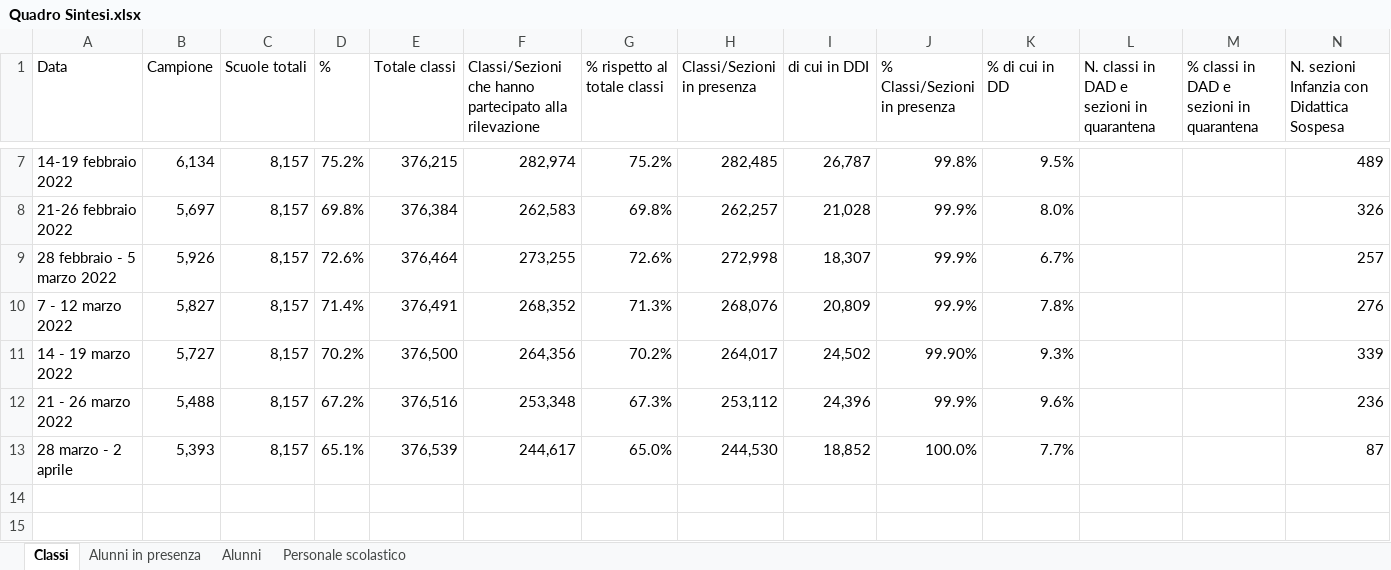
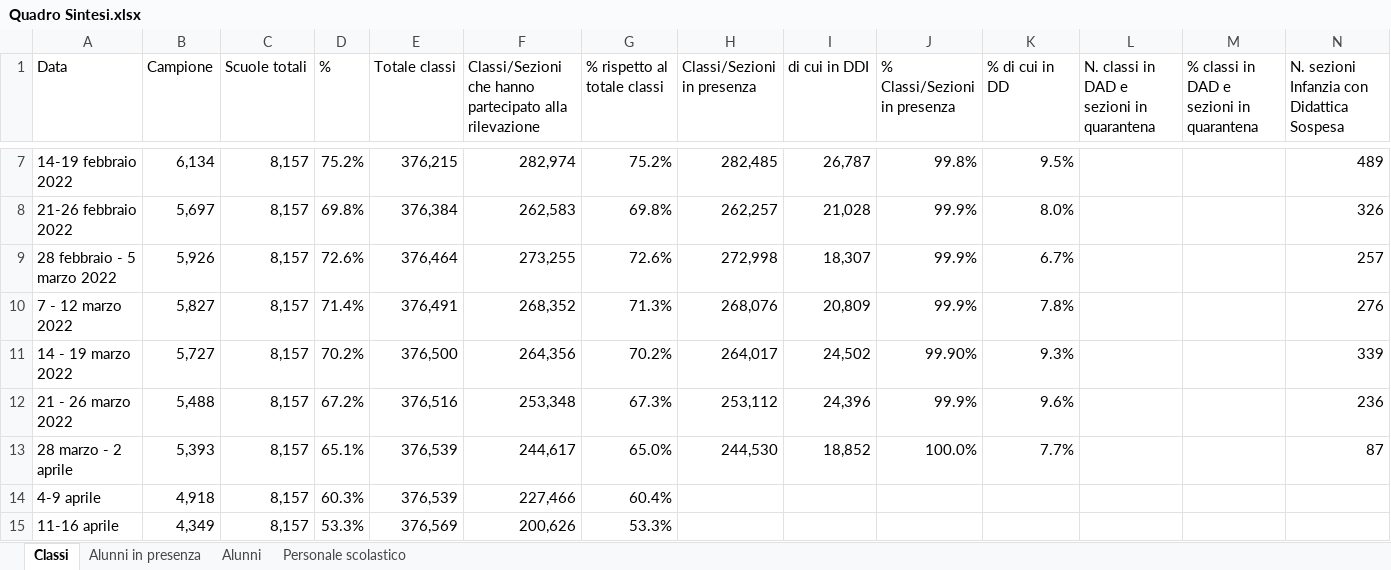
Before and after one commit to fbranda/INFN-ISS, an Excel workbook: Dati contagi nelle scuole/Monitoraggi Covid-19 in ambito scolastico - MIUR/Quadro Sintesi.xlsx, sheet Classi, drawn as a sheet; only a part is shown, gaps mark what is left out; values as stored, in another font and other column widths than the file's, no borders; rows hold the shown columns only; the diff names each change by its address in the sheet, - before the commit and + after, or states it on an @@ line.

```diff
--- a/Dati contagi nelle scuole/Monitoraggi Covid-19 in ambito scolastico - MIUR/Quadro Sintesi.xlsx (sheet Classi)
+++ b/Dati contagi nelle scuole/Monitoraggi Covid-19 in ambito scolastico - MIUR/Quadro Sintesi.xlsx (sheet Classi)
+row 14: 4-9 aprile | 4,918 | 8,157 | 60.3% | 376,539 | 227,466 | 60.4%
+row 15: 11-16 aprile | 4,349 | 8,157 | 53.3% | 376,569 | 200,626 | 53.3%
```
Also changed, not shown: sheet Alunni, sheet Personale scolastico, sheet Alunni in presenza, 2 other files.
